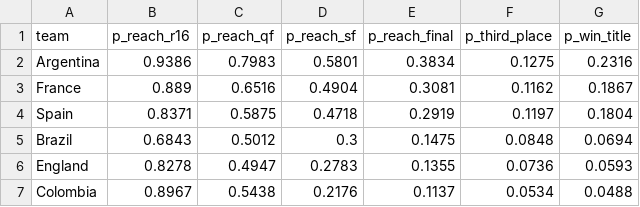
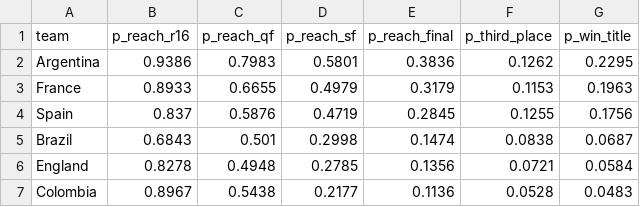
Before and after one commit to DrSanta10/FIFA-Predictor, a CSV file: data/processed/bracket_odds.csv, drawn as a sheet; only a part is shown; the diff covers the shown part only.

```diff
--- a/data/processed/bracket_odds.csv
+++ b/data/processed/bracket_odds.csv
@@ -1,7 +1,7 @@
 team,p_reach_r16,p_reach_qf,p_reach_sf,p_reach_final,p_third_place,p_win_title
-Argentina,0.9386,0.7983,0.5801,0.3834,0.1275,0.2316
-France,0.889,0.6516,0.4904,0.3081,0.1162,0.1867
-Spain,0.8371,0.5875,0.4718,0.2919,0.1197,0.1804
-Brazil,0.6843,0.5012,0.3,0.1475,0.0848,0.0694
-England,0.8278,0.4947,0.2783,0.1355,0.0736,0.0593
-Colombia,0.8967,0.5438,0.2176,0.1137,0.0534,0.0488
+Argentina,0.9386,0.7983,0.5801,0.3836,0.1262,0.2295
+France,0.8933,0.6655,0.4979,0.3179,0.1153,0.1963
+Spain,0.837,0.5876,0.4719,0.2845,0.1255,0.1756
+Brazil,0.6843,0.501,0.2998,0.1474,0.0838,0.0687
+England,0.8278,0.4948,0.2785,0.1356,0.0721,0.0584
+Colombia,0.8967,0.5438,0.2177,0.1136,0.0528,0.0483
```
Also changed, not shown: 5 added rows, 5 removed rows and 82 edited cells elsewhere in this file, data/processed/prediction_log.csv, data/processed/predictions.csv, 1 other file.
